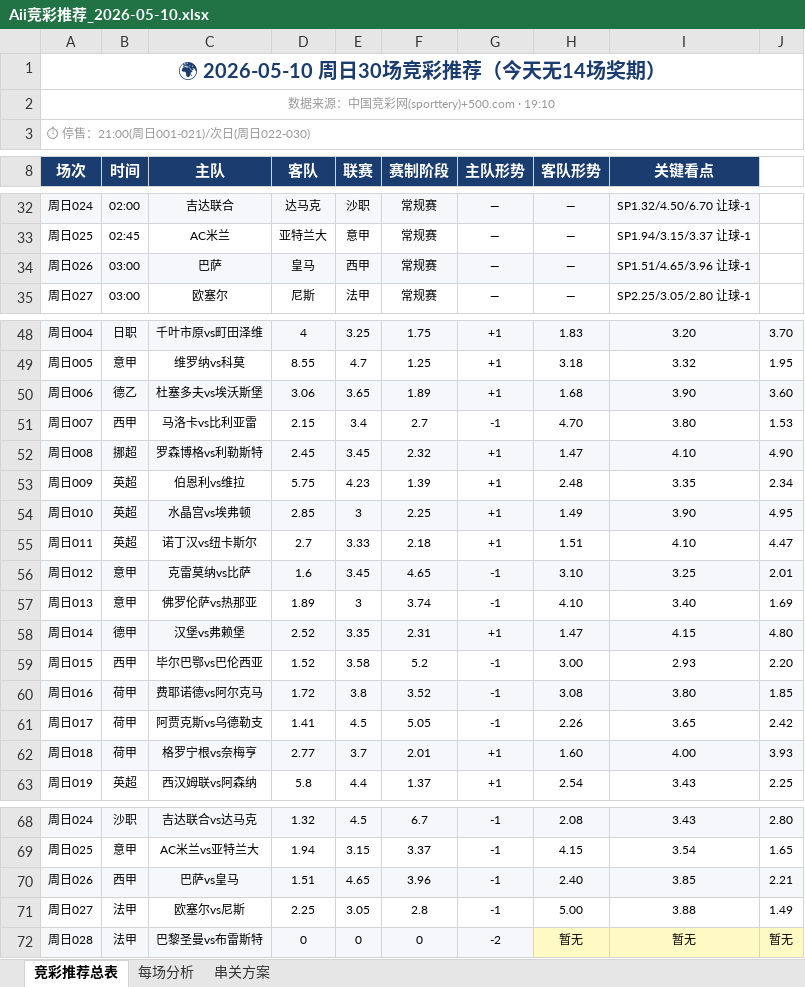
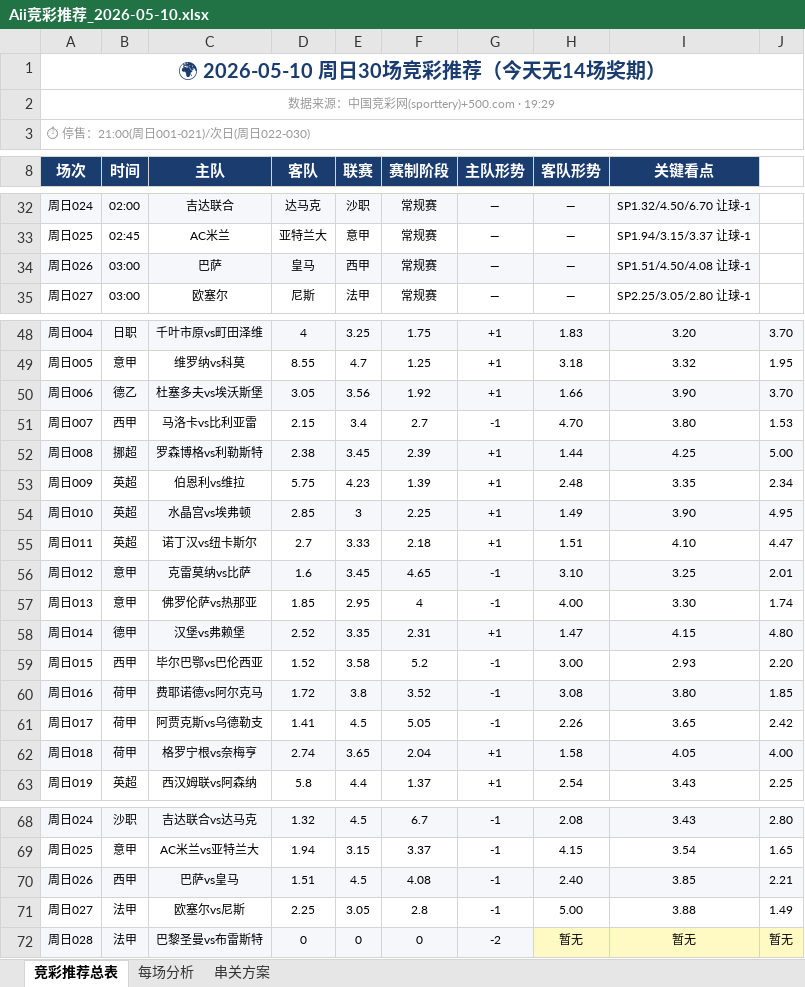
Before and after one commit to yanguanghan0821-sys/321, an Excel workbook: Aii竞彩推荐_2026-05-10.xlsx, sheet 竞彩推荐总表, drawn as a sheet; only a part is shown, gaps mark what is left out; values as stored, in another font and other column widths than the file's, no borders; the diff covers the shown part only; the diff names each change by its address in the sheet, - before the commit and + after, or states it on an @@ line.

```diff
--- a/Aii竞彩推荐_2026-05-10.xlsx (sheet 竞彩推荐总表)
+++ b/Aii竞彩推荐_2026-05-10.xlsx (sheet 竞彩推荐总表)
-A2 (场次): 数据来源：中国竞彩网(sporttery)+500.com · 19:10
+A2 (场次): 数据来源：中国竞彩网(sporttery)+500.com · 19:29
-I34 (关键看点): SP1.51/4.65/3.96 让球-1
+I34 (关键看点): SP1.51/4.50/4.08 让球-1
-D50 (客队): 3.06
+D50 (客队): 3.05
-E50 (联赛): 3.65
+E50 (联赛): 3.56
-F50 (赛制阶段): 1.89
+F50 (赛制阶段): 1.92
-H50 (客队形势): 1.68
+H50 (客队形势): 1.66
-J50: 3.60
+J50: 3.70
-D52 (客队): 2.45
+D52 (客队): 2.38
-F52 (赛制阶段): 2.32
+F52 (赛制阶段): 2.39
-H52 (客队形势): 1.47
+H52 (客队形势): 1.44
-I52 (关键看点): 4.10
+I52 (关键看点): 4.25
-J52: 4.90
+J52: 5.00
-D57 (客队): 1.89
+D57 (客队): 1.85
-E57 (联赛): 3
+E57 (联赛): 2.95
-F57 (赛制阶段): 3.74
+F57 (赛制阶段): 4
-H57 (客队形势): 4.10
+H57 (客队形势): 4.00
-I57 (关键看点): 3.40
+I57 (关键看点): 3.30
-J57: 1.69
+J57: 1.74
-D62 (客队): 2.77
+D62 (客队): 2.74
-E62 (联赛): 3.7
+E62 (联赛): 3.65
-F62 (赛制阶段): 2.01
+F62 (赛制阶段): 2.04
-H62 (客队形势): 1.60
+H62 (客队形势): 1.58
-I62 (关键看点): 4.00
+I62 (关键看点): 4.05
-J62: 3.93
+J62: 4.00
-E70 (联赛): 4.65
+E70 (联赛): 4.5
-F70 (赛制阶段): 3.96
+F70 (赛制阶段): 4.08
```
Also changed, not shown: 1 added row, 22 removed rows, 25 edited cells, cell formats and merged cells elsewhere in this sheet, sheet 每场分析.
